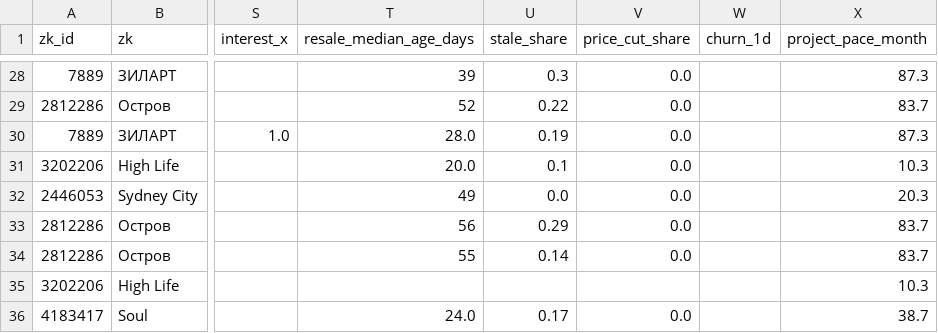
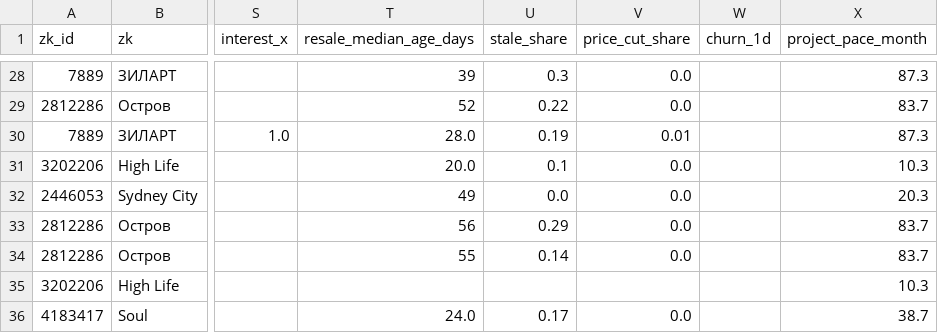
Before and after one commit to parfentsevandrey-blip/test, a CSV file: research/ndr/lots/signals.csv, drawn as a sheet; only a part is shown, gaps mark what is left out; the diff covers the shown part only; the diff names each change by its address in the sheet, - before the commit and + after, or states it on an @@ line.

```diff
--- a/research/ndr/lots/signals.csv
+++ b/research/ndr/lots/signals.csv
-V30 (price_cut_share): 0.0
+V30 (price_cut_share): 0.01
```
Also changed, not shown: 1 added row, 1 removed row and 14 edited cells elsewhere in this file, 7 other files.
